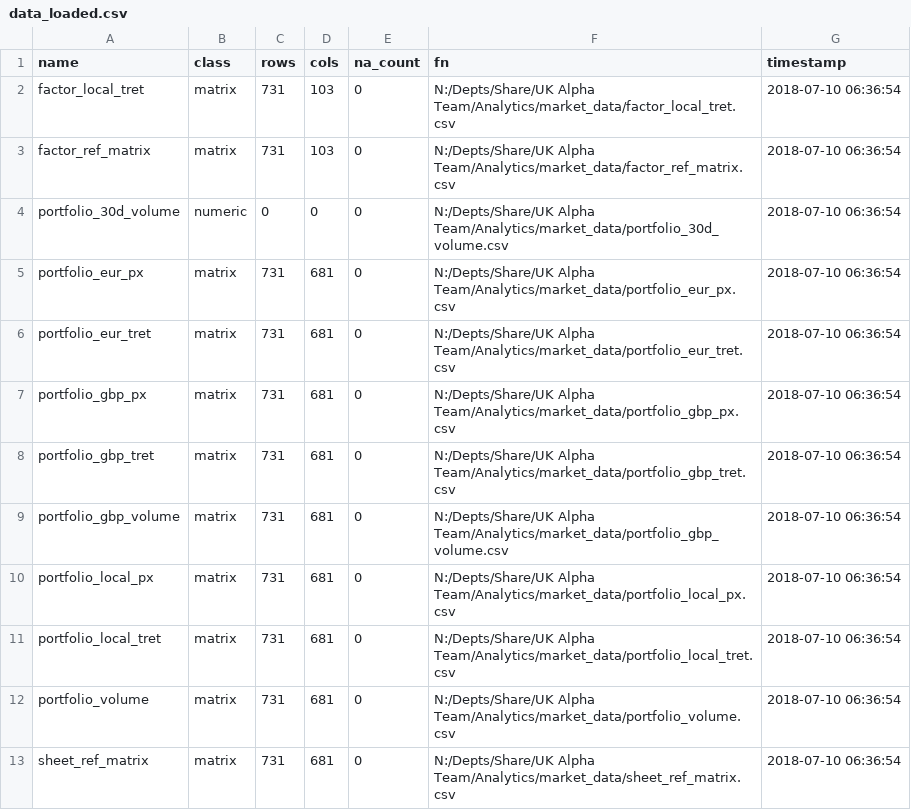
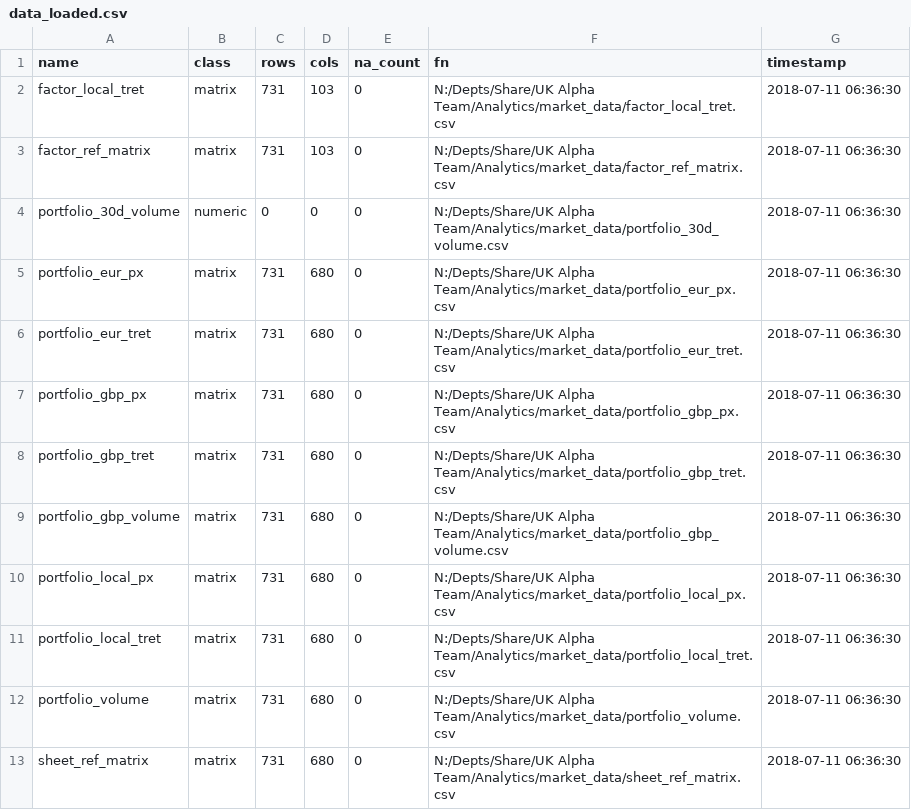
Before and after one commit to satrapade/pairs, a CSV file: data_loaded.csv, drawn as a sheet.

```diff
--- a/data_loaded.csv
+++ b/data_loaded.csv
@@ -1,13 +1,13 @@
 name,class,rows,cols,na_count,fn,timestamp
-factor_local_tret,matrix,731,103,0,N:/Depts/Share/UK Alpha Team/Analytics/market_data/factor_local_tret.csv,2018-07-10 06:36:54
-factor_ref_matrix,matrix,731,103,0,N:/Depts/Share/UK Alpha Team/Analytics/market_data/factor_ref_matrix.csv,2018-07-10 06:36:54
-portfolio_30d_volume,numeric,0,0,0,N:/Depts/Share/UK Alpha Team/Analytics/market_data/portfolio_30d_volume.csv,2018-07-10 06:36:54
-portfolio_eur_px,matrix,731,681,0,N:/Depts/Share/UK Alpha Team/Analytics/market_data/portfolio_eur_px.csv,2018-07-10 06:36:54
-portfolio_eur_tret,matrix,731,681,0,N:/Depts/Share/UK Alpha Team/Analytics/market_data/portfolio_eur_tret.csv,2018-07-10 06:36:54
-portfolio_gbp_px,matrix,731,681,0,N:/Depts/Share/UK Alpha Team/Analytics/market_data/portfolio_gbp_px.csv,2018-07-10 06:36:54
-portfolio_gbp_tret,matrix,731,681,0,N:/Depts/Share/UK Alpha Team/Analytics/market_data/portfolio_gbp_tret.csv,2018-07-10 06:36:54
-portfolio_gbp_volume,matrix,731,681,0,N:/Depts/Share/UK Alpha Team/Analytics/market_data/portfolio_gbp_volume.csv,2018-07-10 06:36:54
-portfolio_local_px,matrix,731,681,0,N:/Depts/Share/UK Alpha Team/Analytics/market_data/portfolio_local_px.csv,2018-07-10 06:36:54
-portfolio_local_tret,matrix,731,681,0,N:/Depts/Share/UK Alpha Team/Analytics/market_data/portfolio_local_tret.csv,2018-07-10 06:36:54
-portfolio_volume,matrix,731,681,0,N:/Depts/Share/UK Alpha Team/Analytics/market_data/portfolio_volume.csv,2018-07-10 06:36:54
-sheet_ref_matrix,matrix,731,681,0,N:/Depts/Share/UK Alpha Team/Analytics/market_data/sheet_ref_matrix.csv,2018-07-10 06:36:54
+factor_local_tret,matrix,731,103,0,N:/Depts/Share/UK Alpha Team/Analytics/market_data/factor_local_tret.csv,2018-07-11 06:36:30
+factor_ref_matrix,matrix,731,103,0,N:/Depts/Share/UK Alpha Team/Analytics/market_data/factor_ref_matrix.csv,2018-07-11 06:36:30
+portfolio_30d_volume,numeric,0,0,0,N:/Depts/Share/UK Alpha Team/Analytics/market_data/portfolio_30d_volume.csv,2018-07-11 06:36:30
+portfolio_eur_px,matrix,731,680,0,N:/Depts/Share/UK Alpha Team/Analytics/market_data/portfolio_eur_px.csv,2018-07-11 06:36:30
+portfolio_eur_tret,matrix,731,680,0,N:/Depts/Share/UK Alpha Team/Analytics/market_data/portfolio_eur_tret.csv,2018-07-11 06:36:30
+portfolio_gbp_px,matrix,731,680,0,N:/Depts/Share/UK Alpha Team/Analytics/market_data/portfolio_gbp_px.csv,2018-07-11 06:36:30
+portfolio_gbp_tret,matrix,731,680,0,N:/Depts/Share/UK Alpha Team/Analytics/market_data/portfolio_gbp_tret.csv,2018-07-11 06:36:30
+portfolio_gbp_volume,matrix,731,680,0,N:/Depts/Share/UK Alpha Team/Analytics/market_data/portfolio_gbp_volume.csv,2018-07-11 06:36:30
+portfolio_local_px,matrix,731,680,0,N:/Depts/Share/UK Alpha Team/Analytics/market_data/portfolio_local_px.csv,2018-07-11 06:36:30
+portfolio_local_tret,matrix,731,680,0,N:/Depts/Share/UK Alpha Team/Analytics/market_data/portfolio_local_tret.csv,2018-07-11 06:36:30
+portfolio_volume,matrix,731,680,0,N:/Depts/Share/UK Alpha Team/Analytics/market_data/portfolio_volume.csv,2018-07-11 06:36:30
+sheet_ref_matrix,matrix,731,680,0,N:/Depts/Share/UK Alpha Team/Analytics/market_data/sheet_ref_matrix.csv,2018-07-11 06:36:30
```
Also changed, not shown: factor_local_tret.csv, factor_ref_matrix.csv, 10 other files.
